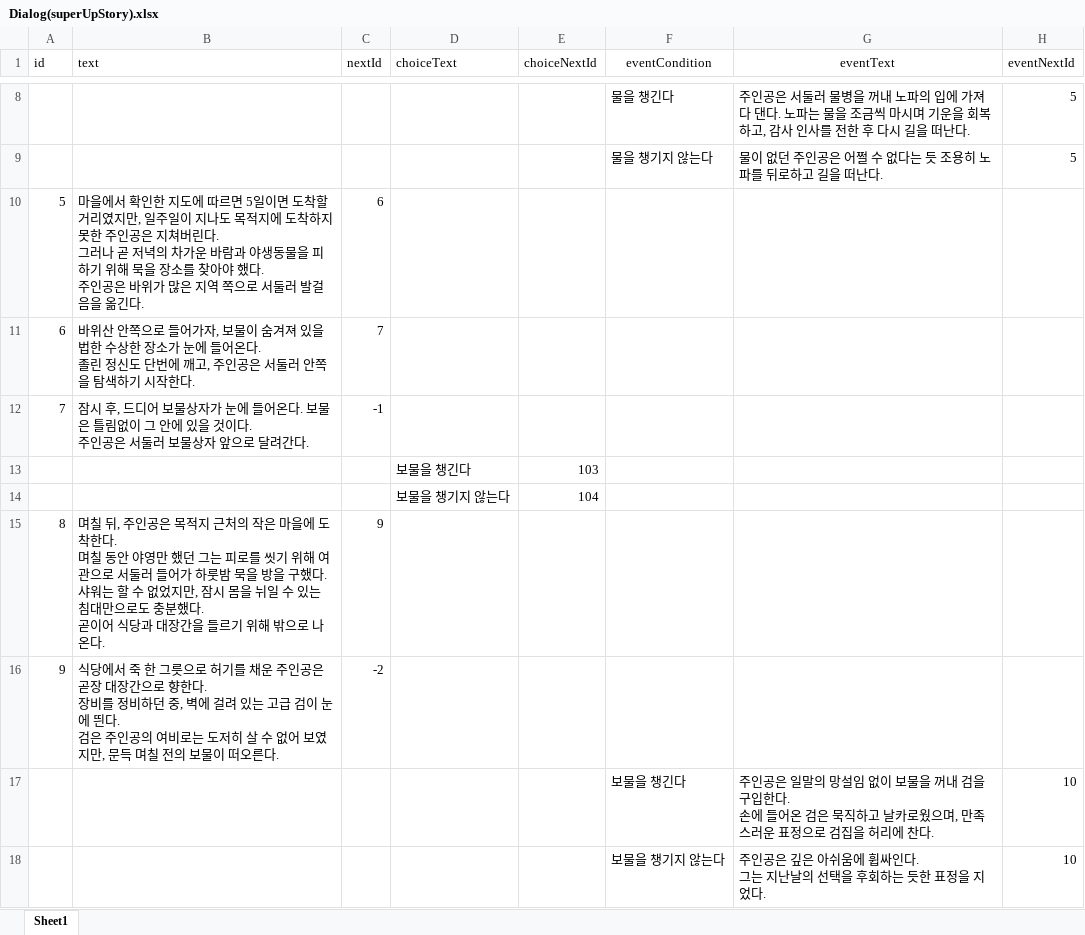
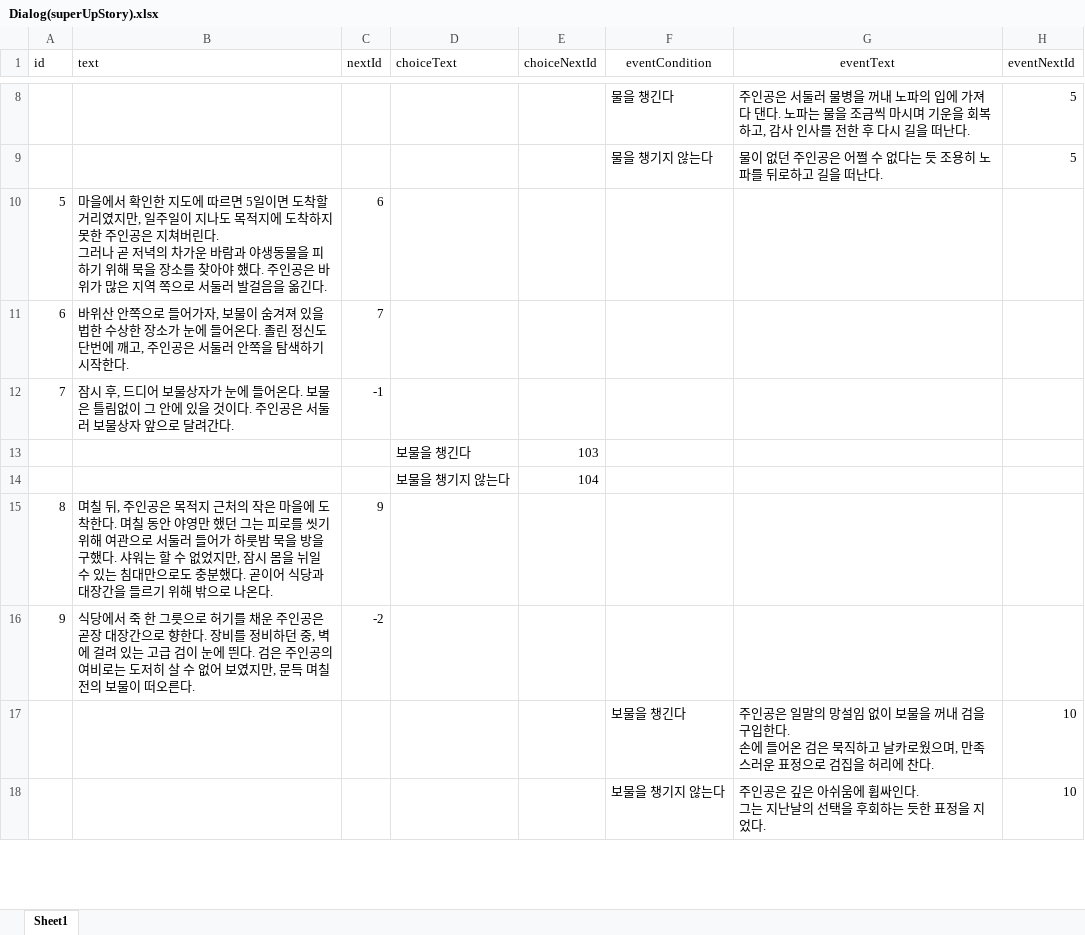
Before and after one commit to Taehyeon88/Team7_SupperUp, an Excel workbook: 레벨 디자인 기획서/Dialog(superUpStory).xlsx, sheet Sheet1, drawn as a sheet; only a part is shown, gaps mark what is left out; values as stored, in another font and other column widths than the file's, no borders; the diff covers the shown part only; the diff names each change by its address in the sheet, - before the commit and + after, or states it on an @@ line.

```diff
--- a/레벨 디자인 기획서/Dialog(superUpStory).xlsx (sheet Sheet1)
+++ b/레벨 디자인 기획서/Dialog(superUpStory).xlsx (sheet Sheet1)
-B10 (text): …옮긴다.
+B10 (text): …옮긴다.
-B11 (text): …작한다.
+B11 (text): …작한다.
-B12 (text): …려간다.
+B12 (text): …려간다.
-B15 (text): …나온다.
+B15 (text): …나온다.
-B16 (text): …오른다.
+B16 (text): …오른다.
```
Also changed, not shown: 14 edited cells elsewhere in this sheet, 44 other files.
